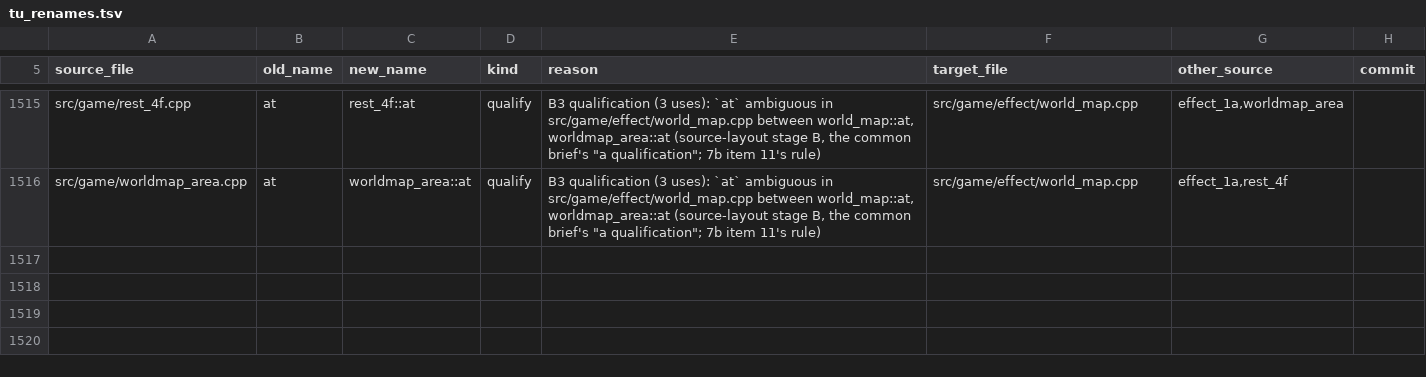
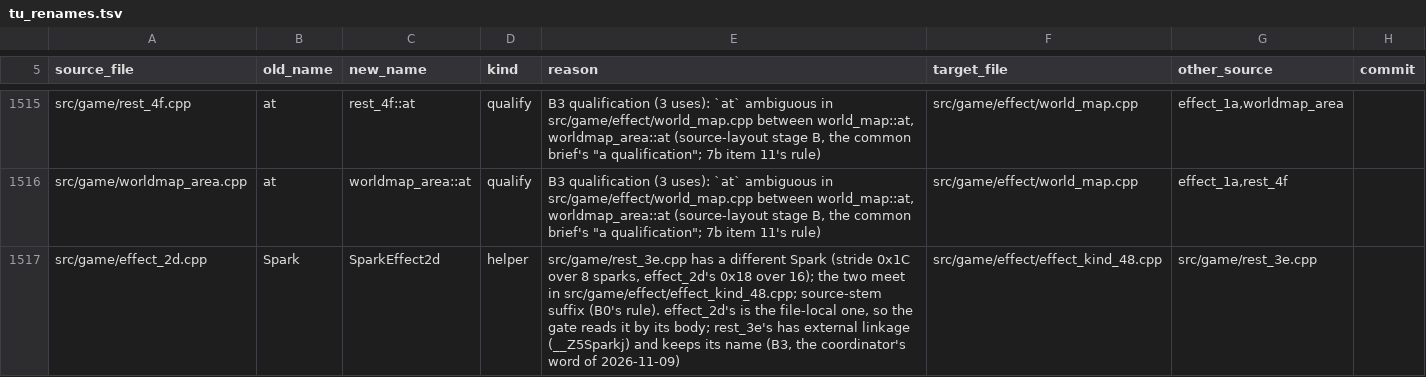
Before and after one commit to kerokline/BreathOfFire3PCPort, a TSV file: analysis/tu_renames.tsv, drawn as a sheet; only a part is shown, gaps mark what is left out; the diff names each change by its address in the sheet, - before the commit and + after, or states it on an @@ line.

```diff
--- a/analysis/tu_renames.tsv
+++ b/analysis/tu_renames.tsv
+row 1517: src/game/effect_2d.cpp | Spark | SparkEffect2d | helper | src/game/rest_3e.cpp has a different Spark (stride 0x1C over 8 sparks, effect_2d's 0x18 over 16); the two meet in src/game/effect/effect_kind_48.cpp; source-stem suffix (B0's rule). effect_2d's is the file-local one, so the gate reads it by its body; rest_3e's has external linkage (__Z5Sparkj) and keeps its name (B3, the coordinator's word of 2026-11-09) | src/game/effect/effect_kind_48.cpp | src/game/rest_3e.cpp
```
Also changed, not shown: 1 other file.
